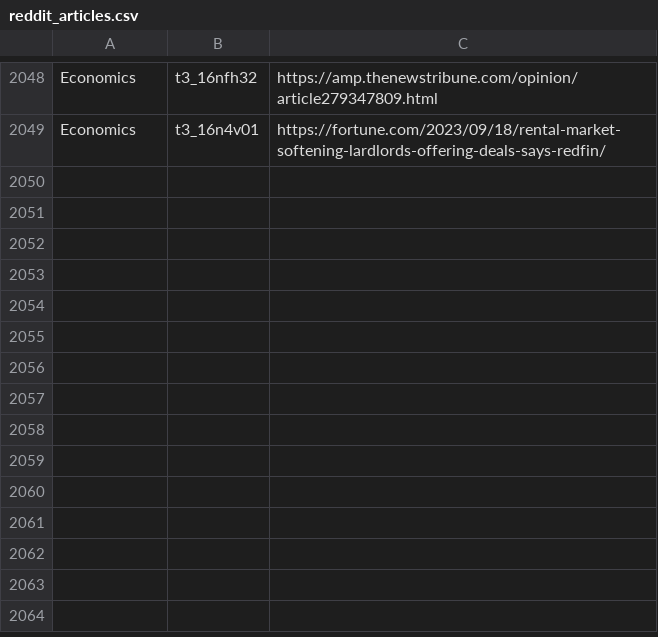
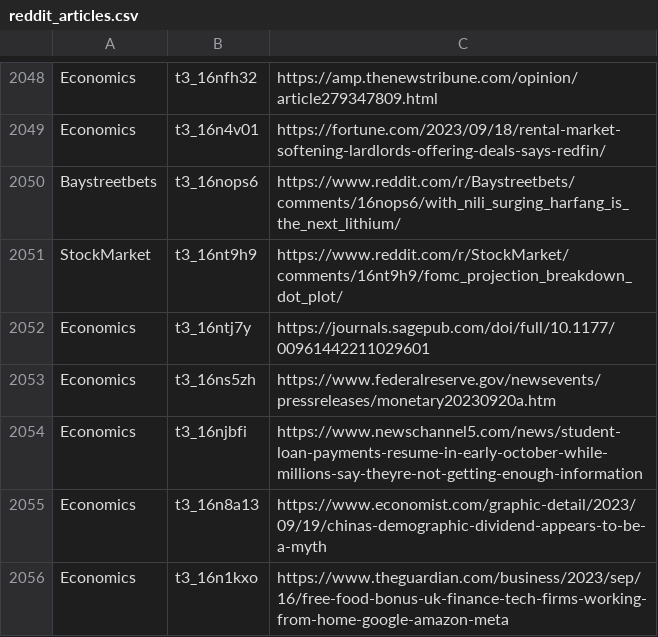
Before and after one commit to dli-invest/stonk_events, a CSV file: data/reddit/reddit_articles.csv, drawn as a sheet; only a part is shown, gaps mark what is left out; the diff names each change by its address in the sheet, - before the commit and + after, or states it on an @@ line.

```diff
--- a/data/reddit/reddit_articles.csv
+++ b/data/reddit/reddit_articles.csv
+row 2050: Baystreetbets | t3_16nops6 | https://www.reddit.com/r/Baystreetbets/comments/16nops6/with_nili_surging_harfang_is_the_next_lithium/
+row 2051: StockMarket | t3_16nt9h9 | https://www.reddit.com/r/StockMarket/comments/16nt9h9/fomc_projection_breakdown_dot_plot/
+row 2052: Economics | t3_16ntj7y | https://journals.sagepub.com/doi/full/10.1177/00961442211029601
+row 2053: Economics | t3_16ns5zh | https://www.federalreserve.gov/newsevents/pressreleases/monetary20230920a.htm
+row 2054: Economics | t3_16njbfi | https://www.newschannel5.com/news/student-loan-payments-resume-in-early-october-while-millions-say-theyre-not-getting-enough-information
+row 2055: Economics | t3_16n8a13 | https://www.economist.com/graphic-detail/2023/09/19/chinas-demographic-dividend-appears-to-be-a-myth
+row 2056: Economics | t3_16n1kxo | https://www.theguardian.com/business/2023/sep/16/free-food-bonus-uk-finance-tech-firms-working-from-home-google-amazon-meta
```
Also changed, not shown: 2 other files.
